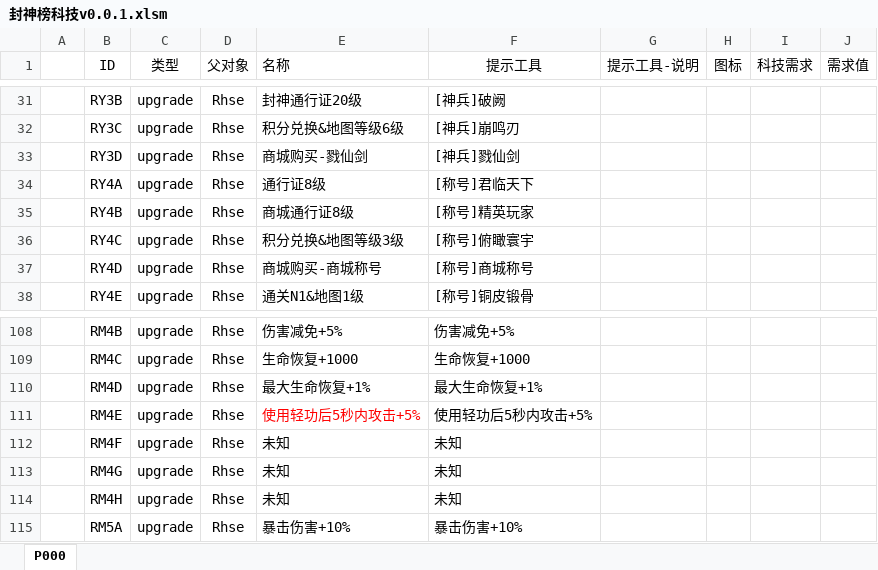
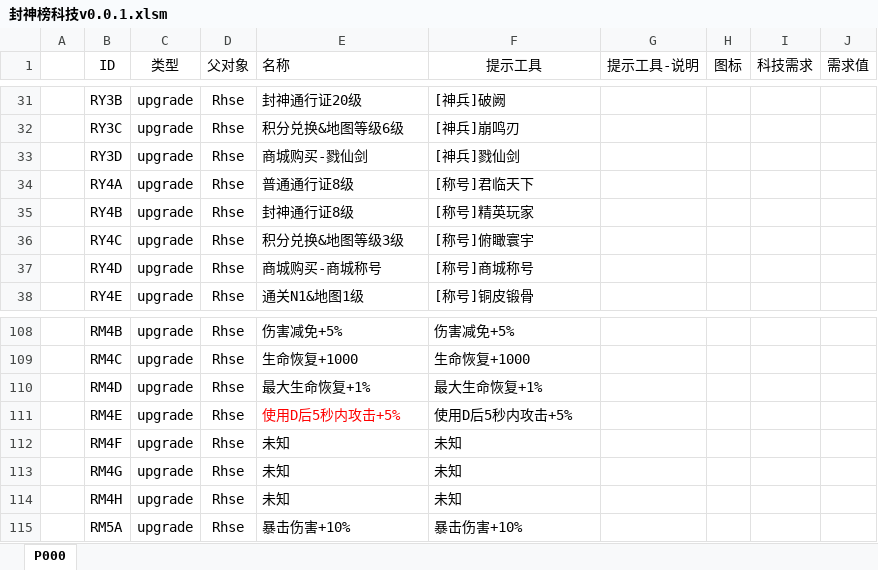
Before and after one commit to MageEgg/MageGame, an Excel workbook: 封神榜科技v0.0.1.xlsm, sheet P000, drawn as a sheet; only a part is shown, gaps mark what is left out; values as stored, in another font and other column widths than the file's, no borders; the diff names each change by its address in the sheet, - before the commit and + after, or states it on an @@ line.

```diff
--- a/封神榜科技v0.0.1.xlsm (sheet P000)
+++ b/封神榜科技v0.0.1.xlsm (sheet P000)
-E34 (名称): 通行证8级
+E34 (名称): 普通通行证8级
-E35 (名称): 商城通行证8级
+E35 (名称): 封神通行证8级
-E111 (名称): 使用轻功后5秒内攻击+5%
+E111 (名称): 使用D后5秒内攻击+5%
-F111 (提示工具): 使用轻功后5秒内攻击+5%
+F111 (提示工具): 使用D后5秒内攻击+5%
```
Also changed, not shown: 封神榜物品v0.0.27.xlsm, 14 other files.
